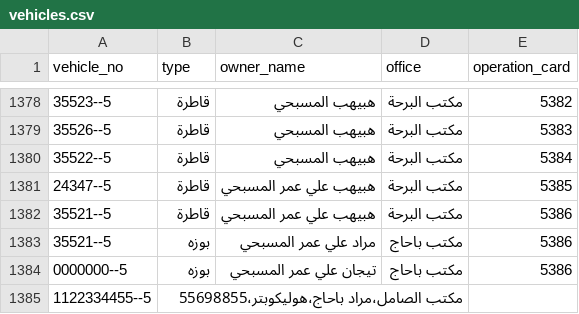
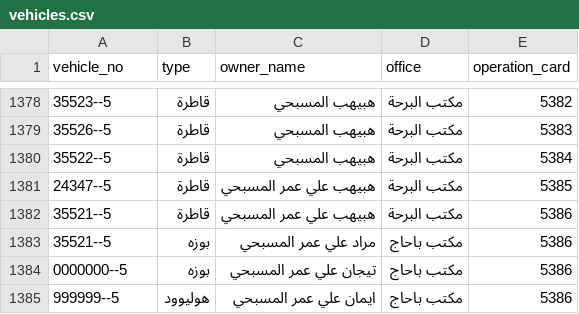
Before and after one commit to ltaamukalla-del/my-csv, a CSV file: vehicles.csv, drawn as a sheet; only a part is shown, gaps mark what is left out; removed rows and columns are numbered as before the commit, all else as after; the diff names each change by its address in the sheet, - before the commit and + after, or states it on an @@ line.

Commit message:
Update vehicles.csv

```diff
--- a/vehicles.csv
+++ b/vehicles.csv
-row 1385: 1122334455--5 | مكتب الصامل،مراد باحاج،هوليكوبتر،55698855
+row 1385: 999999--5 | هوليوود | ايمان علي عمر المسبحي | مكتب باحاج | 5386
```
